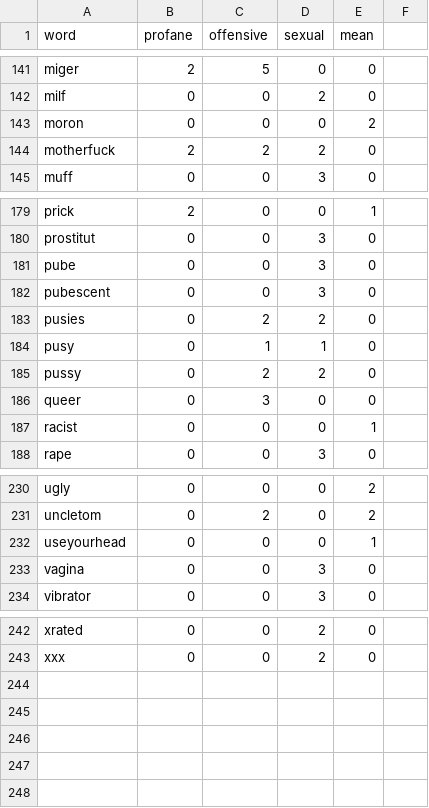
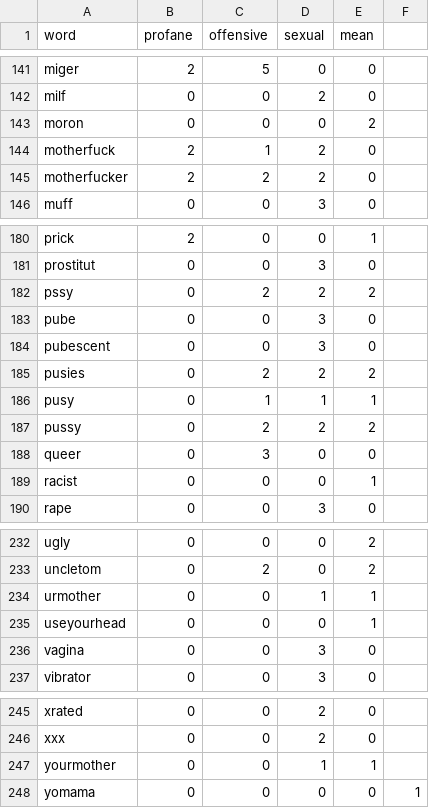
Before and after one commit to finnbear/rustrict, a CSV file: src/profanity.csv, drawn as a sheet; only a part is shown, gaps mark what is left out.

```diff
--- a/src/profanity.csv
+++ b/src/profanity.csv
@@ -143,3 +143,4 @@ milf,0,0,2,0
 moron,0,0,0,2
-motherfuck,2,2,2,0
+motherfuck,2,1,2,0
+motherfucker,2,2,2,0
 muff,0,0,3,0
@@ -180,7 +181,8 @@ prick,2,0,0,1
 prostitut,0,0,3,0
+pssy,0,2,2,2
 pube,0,0,3,0
 pubescent,0,0,3,0
-pusies,0,2,2,0
-pusy,0,1,1,0
-pussy,0,2,2,0
+pusies,0,2,2,2
+pusy,0,1,1,1
+pussy,0,2,2,2
 queer,0,3,0,0
@@ -231,2 +233,3 @@ ugly,0,0,0,2
 uncletom,0,2,0,2
+urmother,0,0,1,1
 useyourhead,0,0,0,1
@@ -243 +246,3 @@ xrated,0,0,2,0
 xxx,0,0,2,0
+yourmother,0,0,1,1
+yomama,0,0,0,0,1
```
Also changed, not shown: 4 other files.
